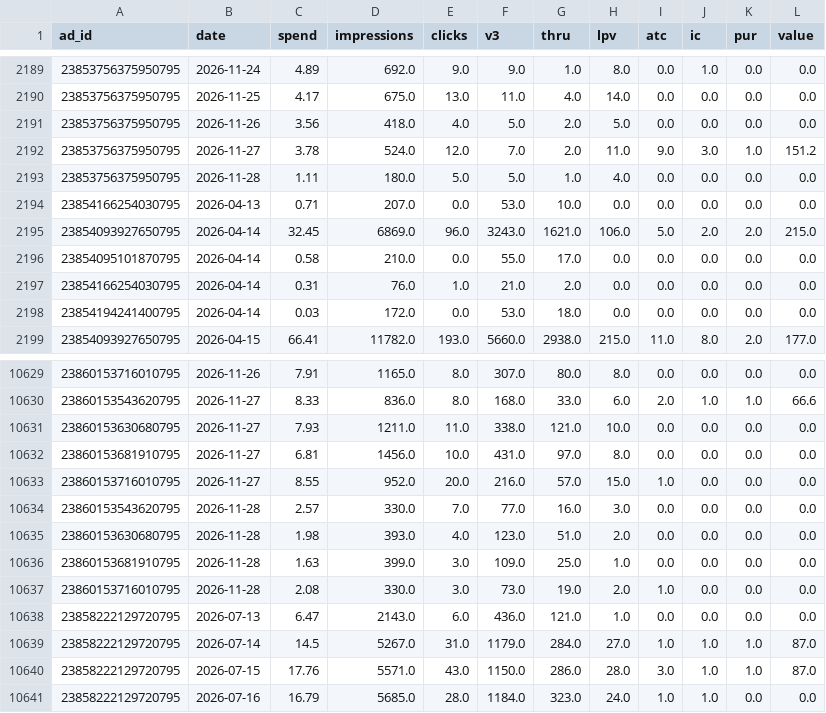
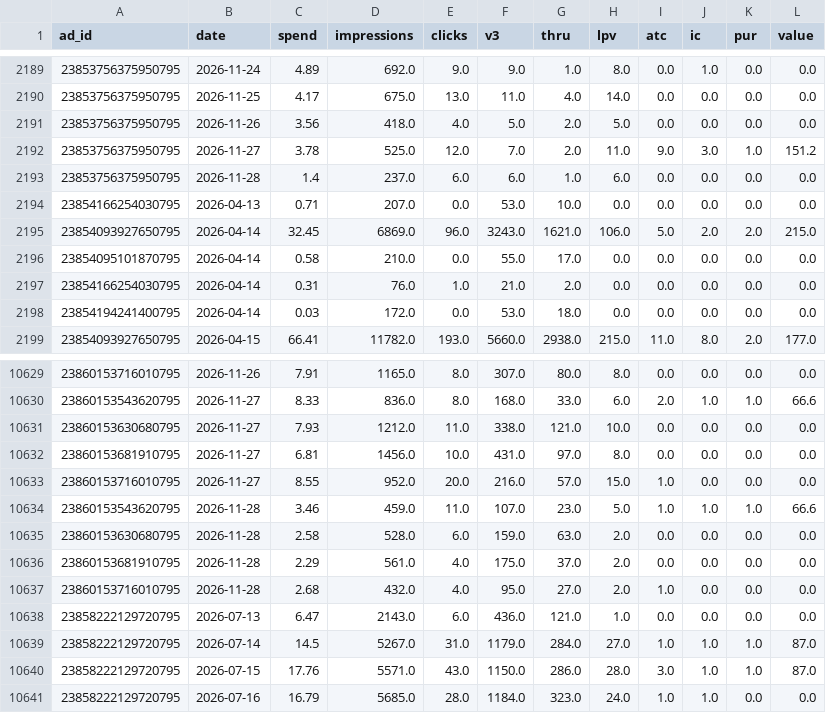
Before and after one commit to tonyykosseifyy/ads-analysis, a CSV file: data/daily.csv, drawn as a sheet; only a part is shown, gaps mark what is left out; the diff covers the shown part only.

```diff
--- a/data/daily.csv
+++ b/data/daily.csv
@@ -2191,4 +2191,4 @@
 23853756375950795,2026-11-26,3.56,418.0,4.0,5.0,2.0,5.0,0.0,0.0,0.0,0.0
-23853756375950795,2026-11-27,3.78,524.0,12.0,7.0,2.0,11.0,9.0,3.0,1.0,151.2
-23853756375950795,2026-11-28,1.11,180.0,5.0,5.0,1.0,4.0,0.0,0.0,0.0,0.0
+23853756375950795,2026-11-27,3.78,525.0,12.0,7.0,2.0,11.0,9.0,3.0,1.0,151.2
+23853756375950795,2026-11-28,1.4,237.0,6.0,6.0,1.0,6.0,0.0,0.0,0.0,0.0
 23854166254030795,2026-04-13,0.71,207.0,0.0,53.0,10.0,0.0,0.0,0.0,0.0,0.0
@@ -10630,9 +10630,9 @@
 23860153543620795,2026-11-27,8.33,836.0,8.0,168.0,33.0,6.0,2.0,1.0,1.0,66.6
-23860153630680795,2026-11-27,7.93,1211.0,11.0,338.0,121.0,10.0,0.0,0.0,0.0,0.0
+23860153630680795,2026-11-27,7.93,1212.0,11.0,338.0,121.0,10.0,0.0,0.0,0.0,0.0
 23860153681910795,2026-11-27,6.81,1456.0,10.0,431.0,97.0,8.0,0.0,0.0,0.0,0.0
 23860153716010795,2026-11-27,8.55,952.0,20.0,216.0,57.0,15.0,1.0,0.0,0.0,0.0
-23860153543620795,2026-11-28,2.57,330.0,7.0,77.0,16.0,3.0,0.0,0.0,0.0,0.0
-23860153630680795,2026-11-28,1.98,393.0,4.0,123.0,51.0,2.0,0.0,0.0,0.0,0.0
-23860153681910795,2026-11-28,1.63,399.0,3.0,109.0,25.0,1.0,0.0,0.0,0.0,0.0
-23860153716010795,2026-11-28,2.08,330.0,3.0,73.0,19.0,2.0,1.0,0.0,0.0,0.0
+23860153543620795,2026-11-28,3.46,459.0,11.0,107.0,23.0,5.0,1.0,1.0,1.0,66.6
+23860153630680795,2026-11-28,2.58,528.0,6.0,159.0,63.0,2.0,0.0,0.0,0.0,0.0
+23860153681910795,2026-11-28,2.29,561.0,4.0,175.0,37.0,2.0,0.0,0.0,0.0,0.0
+23860153716010795,2026-11-28,2.68,432.0,4.0,95.0,27.0,2.0,1.0,0.0,0.0,0.0
 23858222129720795,2026-07-13,6.47,2143.0,6.0,436.0,121.0,1.0,0.0,0.0,0.0,0.0
```
Also changed, not shown: 139 edited cells elsewhere in this file, data/funnels.csv, data/hooktests.csv, 6 other files.
